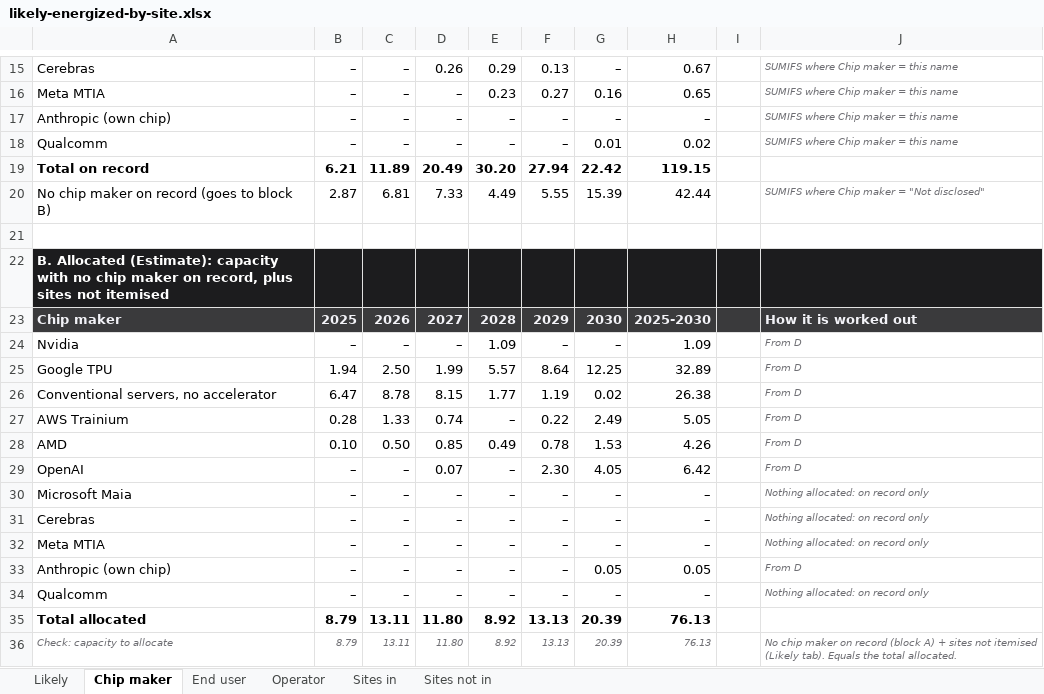
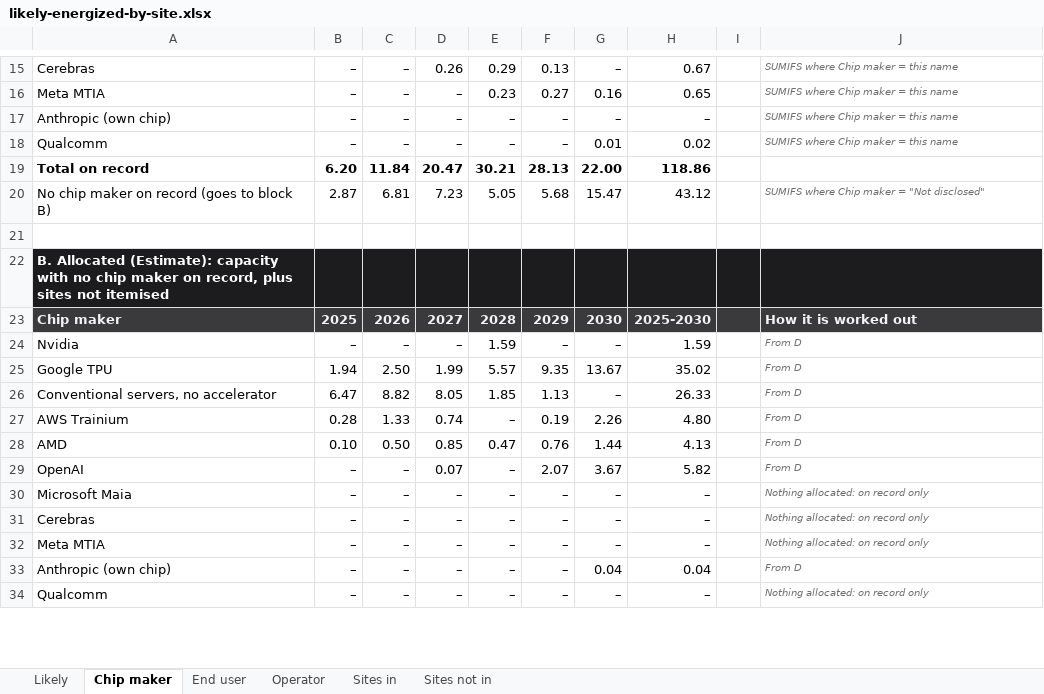
Before and after one commit to bernardhaswell/dcbuildsio, an Excel workbook: data/likely-energized-by-site.xlsx, sheet Chip maker, drawn as a sheet; only a part is shown, gaps mark what is left out; values as stored, in another font and other column widths than the file's, no borders; removed rows and columns are numbered as before the commit, all else as after; the diff covers the shown part only; the diff names each change by its address in the sheet, - before the commit and + after, or states it on an @@ line.

```diff
--- a/data/likely-energized-by-site.xlsx (sheet Chip maker)
+++ b/data/likely-energized-by-site.xlsx (sheet Chip maker)
-row 19: Total on record | 6.21 | 11.89 | 20.49 | 30.20 | 27.94 | 22.42 | 119.15
+row 19: Total on record | 6.20 | 11.84 | 20.47 | 30.21 | 28.13 | 22.00 | 118.86
-D20: 7.33
+D20: 7.23
-E20: 4.49
+E20: 5.05
-F20: 5.55
+F20: 5.68
-G20: 15.39
+G20: 15.47
-H20: 42.44
+H20: 43.12
-E24: 1.09
+E24: 1.59
-H24: 1.09
+H24: 1.59
-F25: 8.64
+F25: 9.35
-G25: 12.25
+G25: 13.67
-H25: 32.89
+H25: 35.02
-C26: 8.78
+C26: 8.82
-D26: 8.15
+D26: 8.05
-E26: 1.77
+E26: 1.85
-F26: 1.19
+F26: 1.13
-G26: 0.02
+G26: –
-H26: 26.38
+H26: 26.33
-F27: 0.22
+F27: 0.19
-G27: 2.49
+G27: 2.26
-H27: 5.05
+H27: 4.80
-E28: 0.49
+E28: 0.47
-F28: 0.78
+F28: 0.76
-G28: 1.53
+G28: 1.44
-H28: 4.26
+H28: 4.13
-F29: 2.30
+F29: 2.07
-G29: 4.05
+G29: 3.67
-H29: 6.42
+H29: 5.82
-G33: 0.05
+G33: 0.04
-H33: 0.05
+H33: 0.04
-row 35: Total allocated | 8.79 | 13.11 | 11.80 | 8.92 | 13.13 | 20.39 | 76.13
-row 36: Check: capacity to allocate | 8.79 | 13.11 | 11.80 | 8.92 | 13.13 | 20.39 | 76.13 |  | No chip maker on record (block A) + sites not itemised (Likely tab). Equals the total allocated.
```
Also changed, not shown: 4 added rows, 9 removed rows and 108 edited cells elsewhere in this sheet, sheet Sites in, sheet Operator, sheet End user, sheet Sites not in, sheet Likely, formulas that keep their value, data/accelerator-shipments.xlsx, 15 other files.
